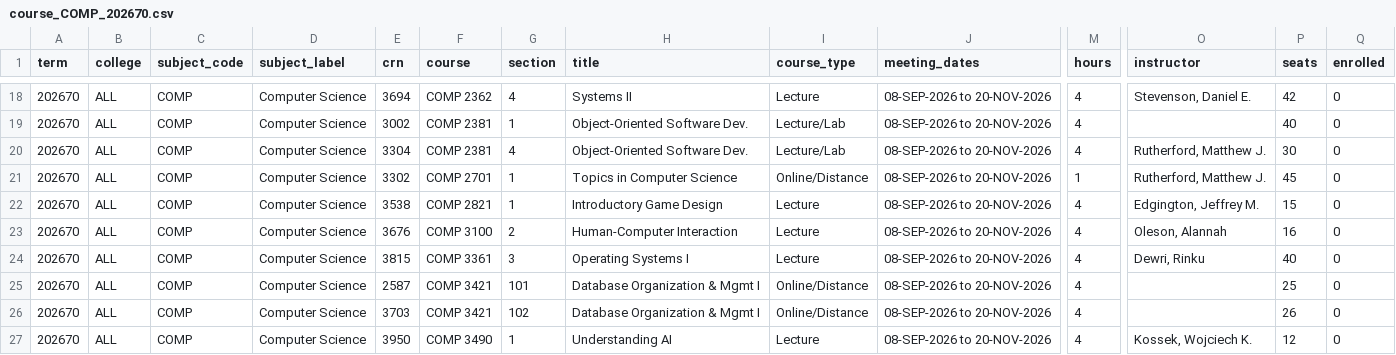
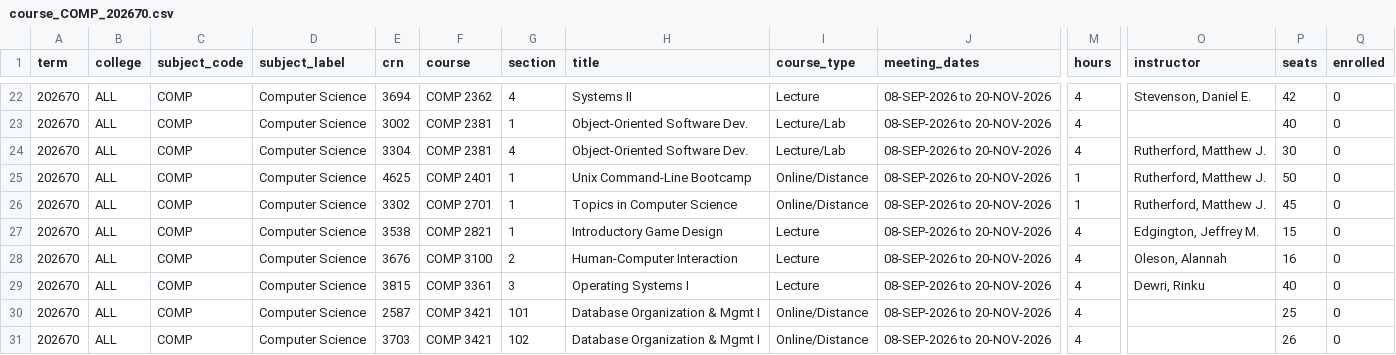
Before and after one commit to alexanderlewisstevens/course_data, a CSV file: data/course_COMP_202670.csv, drawn as a sheet; only a part is shown, gaps mark what is left out; the shorter side is filled out with more unchanged rows; rows hold the shown columns only; the diff covers the shown part only; the diff names each change by its address in the sheet, - before the commit and + after, or states it on an @@ line.

```diff
--- a/data/course_COMP_202670.csv
+++ b/data/course_COMP_202670.csv
+row 25: 202670 | ALL | COMP | Computer Science | 4625 | COMP 2401 | 1 | Unix Command-Line Bootcamp | Online/Distance | 08-SEP-2026 to 20-NOV-2026 | 1 | Rutherford, Matthew J. | 50 | 0
```
Also changed, not shown: 10 added rows and 1 moved row elsewhere in this file, data/course_COMP_202710.csv, data/course_COMP_202730.csv, 28 other files.
